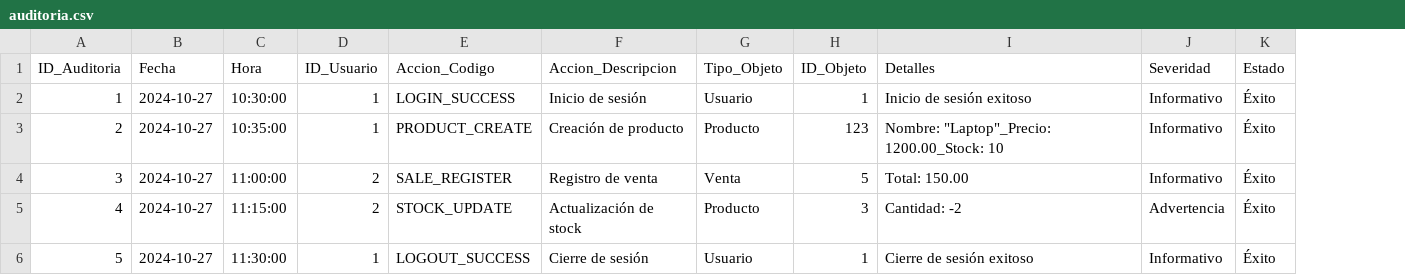
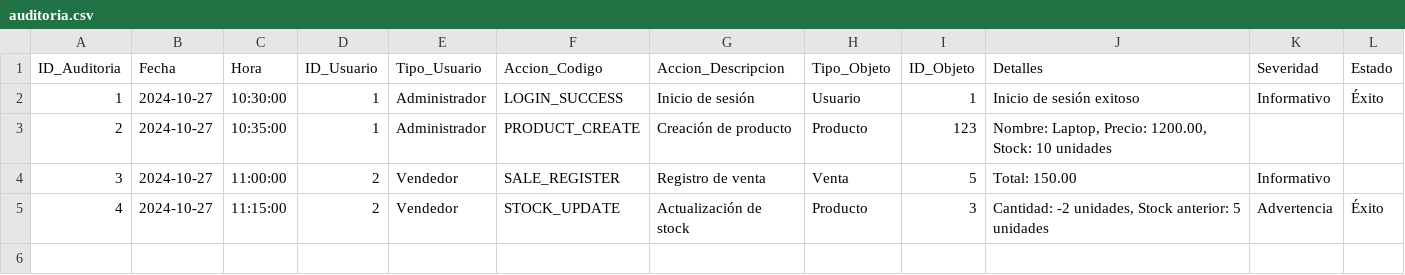
Before and after one commit to CsarChvz/POS-AbarrotesParra_DP, a CSV file: common/data/auditoria.csv, drawn as a sheet; removed rows and columns are numbered as before the commit, all else as after; the diff names each change by its address in the sheet, - before the commit and + after, or states it on an @@ line.

```diff
--- a/common/data/auditoria.csv
+++ b/common/data/auditoria.csv
+column E (Tipo_Usuario), rows 2-5: Administrador | Administrador | Vendedor | Vendedor
-J3 (Detalles): Nombre: "Laptop"_Precio: 1200.00_Stock: 10
+J3 (Detalles): Nombre: Laptop, Precio: 1200.00, Stock: 10 unidades
-K3 (Severidad): Informativo
+K3 (Severidad): (empty)
-L3:L4 (Estado): Éxito
+L3:L4 (Estado): (empty)
-J5 (Detalles): Cantidad: -2
+J5 (Detalles): Cantidad: -2 unidades, Stock anterior: 5 unidades
-row 6: 5 | 2024-10-27 | 11:30:00 | 1 | LOGOUT_SUCCESS | Cierre de sesión | Usuario | 1 | Cierre de sesión exitoso | Informativo | Éxito
```
Also changed, not shown: 3 other files.
